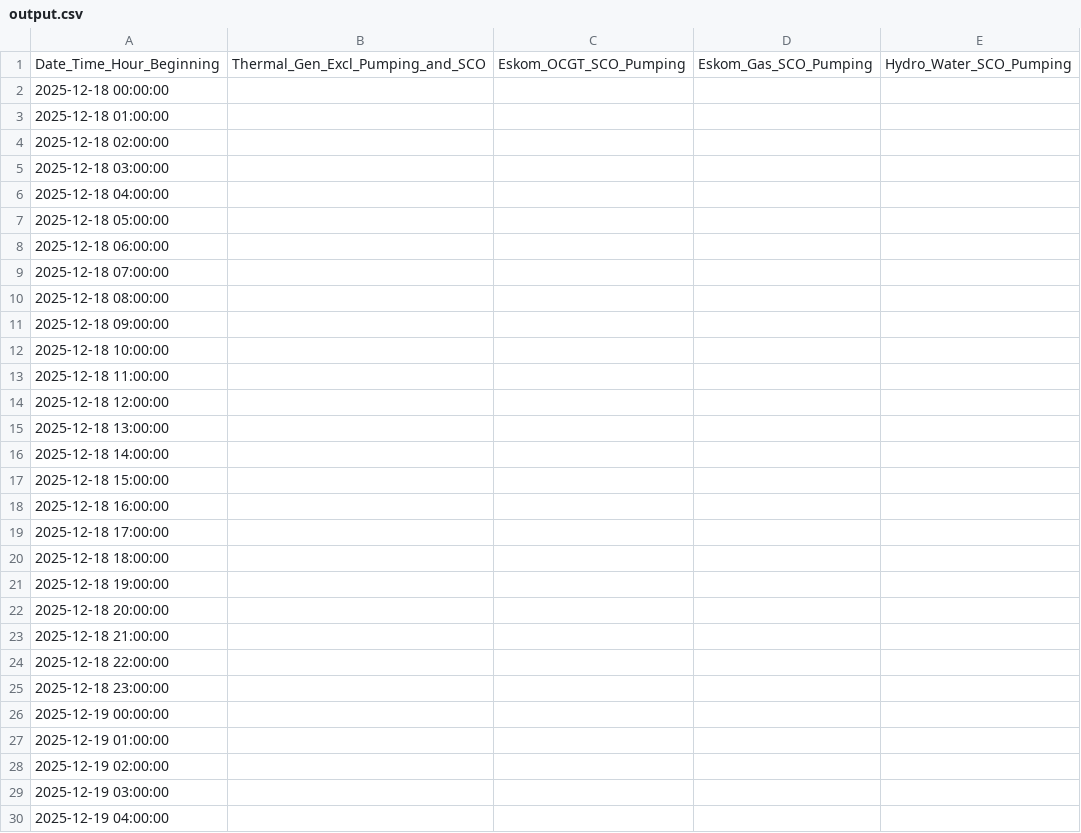
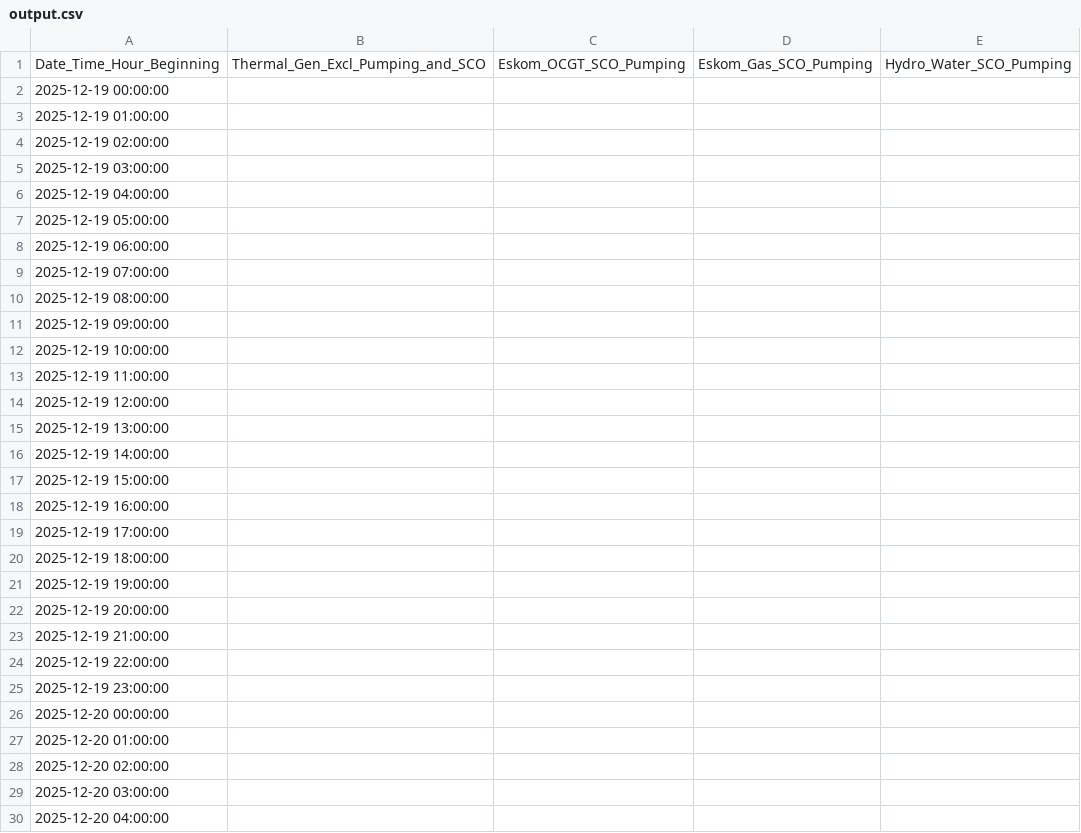
Before and after one commit to VeerGosai/Eskom-Generation, a CSV file: output.csv, drawn as a sheet; only a part is shown; the shorter side is filled out with more unchanged rows; removed rows and columns are numbered as before the commit, all else as after; rows hold the shown columns only; the diff covers the shown part only; the diff names each change by its address in the sheet, - before the commit and + after, or states it on an @@ line.

```diff
--- a/output.csv
+++ b/output.csv
-row 2: 2025-12-18 00:00:00
-row 3: 2025-12-18 01:00:00
-row 4: 2025-12-18 02:00:00
-row 5: 2025-12-18 03:00:00
-row 6: 2025-12-18 04:00:00
-row 7: 2025-12-18 05:00:00
-row 8: 2025-12-18 06:00:00
-row 9: 2025-12-18 07:00:00
-row 10: 2025-12-18 08:00:00
-row 11: 2025-12-18 09:00:00
-row 12: 2025-12-18 10:00:00
-row 13: 2025-12-18 11:00:00
-row 14: 2025-12-18 12:00:00
-row 15: 2025-12-18 13:00:00
-row 16: 2025-12-18 14:00:00
-row 17: 2025-12-18 15:00:00
-row 18: 2025-12-18 16:00:00
-row 19: 2025-12-18 17:00:00
-row 20: 2025-12-18 18:00:00
-row 21: 2025-12-18 19:00:00
-row 22: 2025-12-18 20:00:00
-row 23: 2025-12-18 21:00:00
-row 24: 2025-12-18 22:00:00
-row 25: 2025-12-18 23:00:00
```
Also changed, not shown: 24 added rows and 6 moved rows elsewhere in this file.
